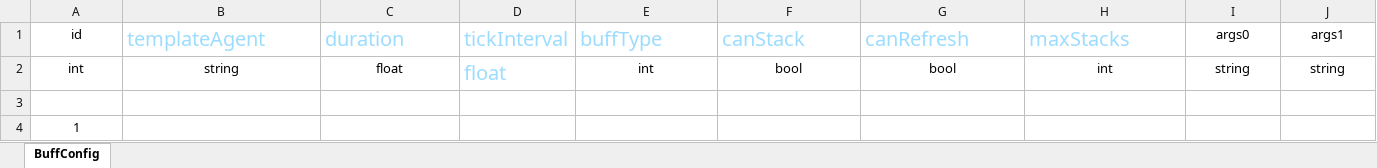
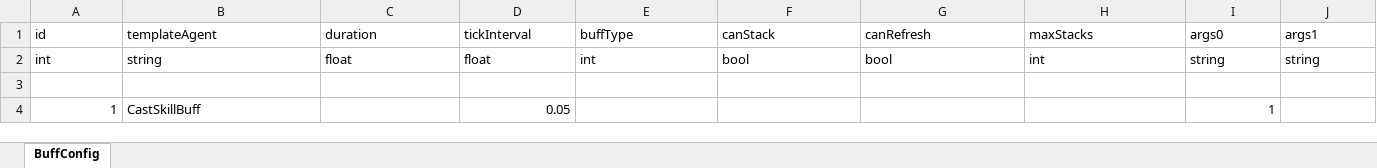
Before and after one commit to diantujiang10086/GameDemoConfig, an Excel workbook: xlsxs/BuffConfig.xlsx, sheet BuffConfig, drawn as a sheet; only a part is shown; values as stored, in another font and other column widths than the file's, no borders; the diff covers the shown part only; the diff names each change by its address in the sheet, - before the commit and + after, or states it on an @@ line.

```diff
--- a/xlsxs/BuffConfig.xlsx (sheet BuffConfig)
+++ b/xlsxs/BuffConfig.xlsx (sheet BuffConfig)
-A1 alignment: center
+A1 alignment: left
-B1:H1 text colour: #9CDCFE
+B1:H1 text colour: black, text size: smaller
-I1:J1 alignment: center
+I1:J1 alignment: left
-A2:C2 alignment: center
+A2:C2 alignment: left
-D2 text colour: #9CDCFE
+D2 text colour: black, text size: smaller
-E2:J2 alignment: center
+E2:J2 alignment: left
-A4 alignment: center
+A4 alignment: right
-B4 (templateAgent): (empty)
+B4 (templateAgent): CastSkillBuff
-D4 (tickInterval): (empty)
+D4 (tickInterval): 0.05
-I4 (args0): (empty)
+I4 (args0): 1
```
Also changed, not shown: cell formats elsewhere in this sheet, xlsxs/BulletConfig.xlsx, xlsxs/SkillConfig.xlsx, 5 other files.
